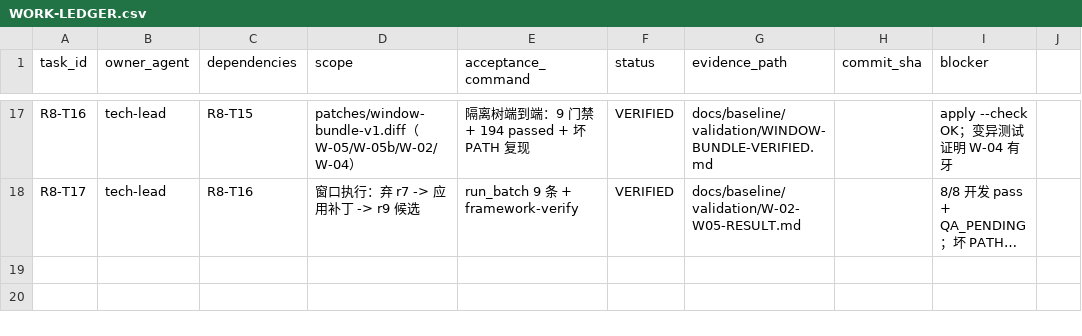
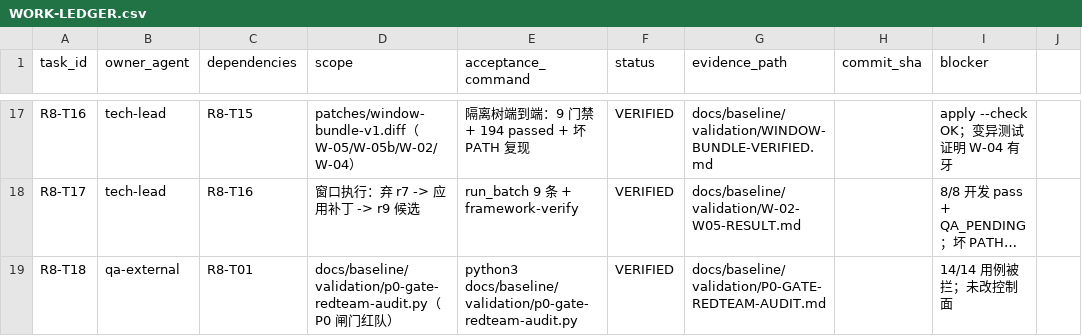
Before and after one commit to shaozhongfei001/llmke, a CSV file: loops/ROUND8/WORK-LEDGER.csv, drawn as a sheet; only a part is shown, gaps mark what is left out; long unchanged cells end in …; the diff names each change by its address in the sheet, - before the commit and + after, or states it on an @@ line.

Commit message:
test(audit): P0 关闭闸门红队审计（14/14 拦住伪造路径）
为什么：四项 P0 是业务唯一硬阻塞。若'填个空文件就能置 CLOSED'，p0-gate 就是装饰品。
本次不问'P0 何时关'，只问'关的时候能不能骗过去'。

做法：在 /tmp 造最小 root（不碰真仓库），构造'除签名外全绿'的基线，再逐点破坏，
断言 check() 必须报错且指向被破坏的点，避免'因为别的原因报错'造成误判。

结果：14/14 全部拦住 —— CLOSED 空证据 / 错 blocker_id / 假 snapshot / 少答 decision /
answer 缺证据 / 哈希不符 / 空文件 / 非 PASS 测试 / 无 approval / ACCEPTED_RISK 无 waiver /
带 waiver 仍过不了 strict / 删项 / 篡改 owner 与 blocks。

自纠：A10 首轮显示 MISSED，实为我断言写错（找 waiver_ref，而实现报的是
'accepted risk requires separate waiver'）。打印真实错误信息后确认闸门正常，改正后全绿。
这类'断言措辞与实现措辞不一致'正是假红/假绿的来源，记录在案。

覆盖不到（不夸大）：伪造签名需私钥；证据内容真伪需人工复核；未构造过期签名。

已知不一致（只登记不改）：P0-CLOSURE.yaml 的 baseline_version 仍 1.1.0，与 VERSION=1.1.1 不符；
该文件在 doc_digest 内，改动会让 traceability_gate STALE，留待窗口一起处理。

脚本入库以便复现：docs/baseline/validation/p0-gate-redteam-audit.py。
未改任何控制面；提交后 evidence-check r9 仍 PASS。

```diff
--- a/loops/ROUND8/WORK-LEDGER.csv
+++ b/loops/ROUND8/WORK-LEDGER.csv
+row 19: R8-T18 | qa-external | R8-T01 | docs/baseline/validation/p0-gate-redteam-audit.py（P0 闸门红队） | python3 docs/baseline/validation/p0-gate-redteam-audit.py | VERIFIED | docs/baseline/validation/P0-GATE-REDTEAM-AUDIT.md |  | 14/14 用例被拦；未改控制面
```
Also changed, not shown: 3 other files.
